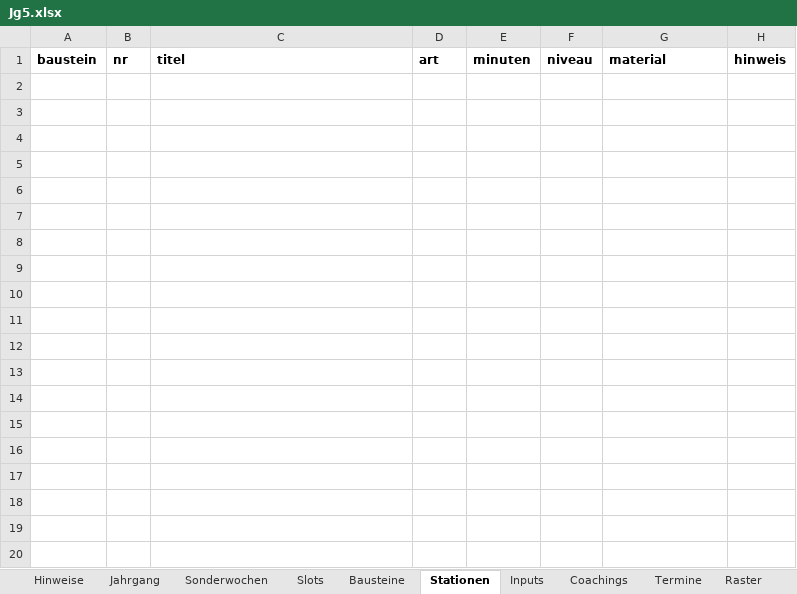
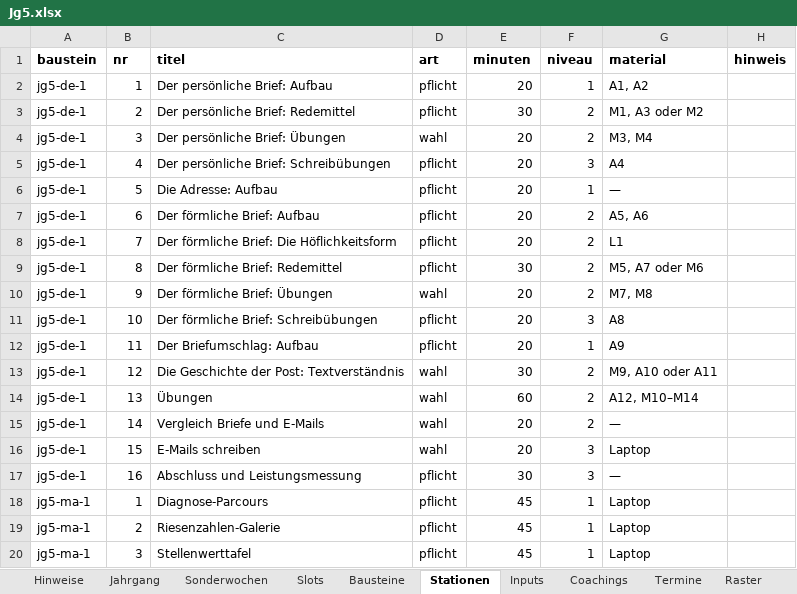
Before and after one commit to smt-esz/soul-companion, an Excel workbook: content/jahrgaenge/Jg5.xlsx, sheet Stationen, drawn as a sheet; only a part is shown; values as stored, in another font and other column widths than the file's, no borders; the diff covers the shown part only; the diff names each change by its address in the sheet, - before the commit and + after, or states it on an @@ line.

```diff
--- a/content/jahrgaenge/Jg5.xlsx (sheet Stationen)
+++ b/content/jahrgaenge/Jg5.xlsx (sheet Stationen)
+row 2: jg5-de-1 | 1 | Der persönliche Brief: Aufbau | pflicht | 20 | 1 | A1, A2
+row 3: jg5-de-1 | 2 | Der persönliche Brief: Redemittel | pflicht | 30 | 2 | M1, A3 oder M2
+row 4: jg5-de-1 | 3 | Der persönliche Brief: Übungen | wahl | 20 | 2 | M3, M4
+row 5: jg5-de-1 | 4 | Der persönliche Brief: Schreibübungen | pflicht | 20 | 3 | A4
+row 6: jg5-de-1 | 5 | Die Adresse: Aufbau | pflicht | 20 | 1 | —
+row 7: jg5-de-1 | 6 | Der förmliche Brief: Aufbau | pflicht | 20 | 2 | A5, A6
+row 8: jg5-de-1 | 7 | Der förmliche Brief: Die Höflichkeitsform | pflicht | 20 | 2 | L1
+row 9: jg5-de-1 | 8 | Der förmliche Brief: Redemittel | pflicht | 30 | 2 | M5, A7 oder M6
+row 10: jg5-de-1 | 9 | Der förmliche Brief: Übungen | wahl | 20 | 2 | M7, M8
+row 11: jg5-de-1 | 10 | Der förmliche Brief: Schreibübungen | pflicht | 20 | 3 | A8
+row 12: jg5-de-1 | 11 | Der Briefumschlag: Aufbau | pflicht | 20 | 1 | A9
+row 13: jg5-de-1 | 12 | Die Geschichte der Post: Textverständnis | wahl | 30 | 2 | M9, A10 oder A11
+row 14: jg5-de-1 | 13 | Übungen | wahl | 60 | 2 | A12, M10–M14
+row 15: jg5-de-1 | 14 | Vergleich Briefe und E-Mails | wahl | 20 | 2 | —
+row 16: jg5-de-1 | 15 | E-Mails schreiben | wahl | 20 | 3 | Laptop
+row 17: jg5-de-1 | 16 | Abschluss und Leistungsmessung | pflicht | 30 | 3 | —
+row 18: jg5-ma-1 | 1 | Diagnose-Parcours | pflicht | 45 | 1 | Laptop
+row 19: jg5-ma-1 | 2 | Riesenzahlen-Galerie | pflicht | 45 | 1 | Laptop
+row 20: jg5-ma-1 | 3 | Stellenwerttafel | pflicht | 45 | 1 | Laptop
```
Also changed, not shown: 29 added rows elsewhere in this sheet, sheet Slots, sheet Termine, sheet Bausteine, sheet Sonderwochen, sheet Coachings, sheet Inputs, 2 more sheets, 1 other file.
